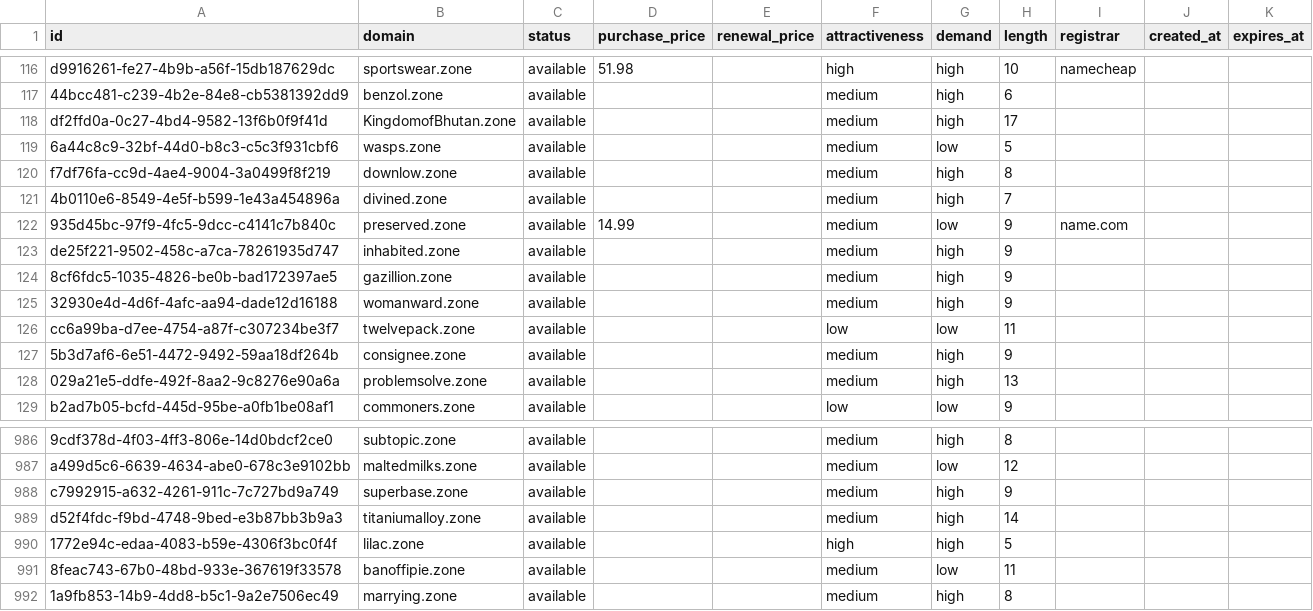
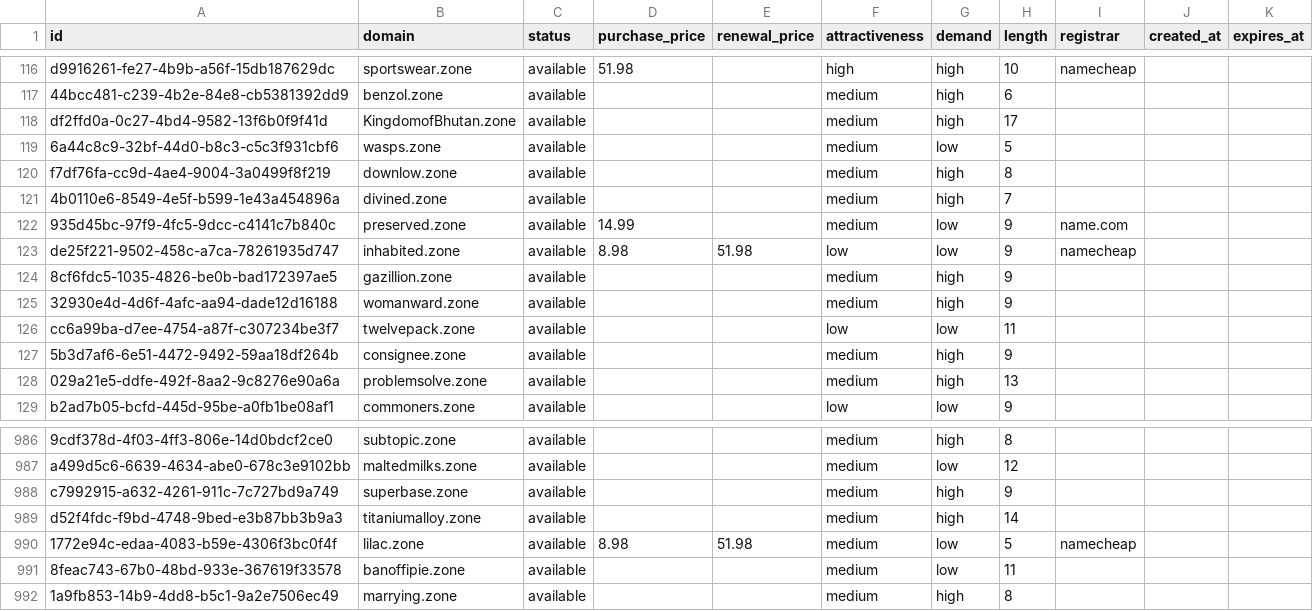
Before and after one commit to UniqueDomains/zone-oneword-domains, a CSV file: zone.csv, drawn as a sheet; only a part is shown, gaps mark what is left out.

Commit message:
Domains update

```diff
--- a/zone.csv
+++ b/zone.csv
@@ -122,3 +122,3 @@ f7df76fa-cc9d-4ae4-9004-3a0499f8f219,downlow.zone,available,,,medium,high,8,,,
 935d45bc-97f9-4fc5-9dcc-c4141c7b840c,preserved.zone,available,14.99,,medium,low,9,name.com,,
-de25f221-9502-458c-a7ca-78261935d747,inhabited.zone,available,,,medium,high,9,,,
+de25f221-9502-458c-a7ca-78261935d747,inhabited.zone,available,8.98,51.98,low,low,9,namecheap,,
 8cf6fdc5-1035-4826-be0b-bad172397ae5,gazillion.zone,available,,,medium,high,9,,,
@@ -989,3 +989,3 @@ c7992915-a632-4261-911c-7c727bd9a749,superbase.zone,available,,,medium,high,9,,,
 d52f4fdc-f9bd-4748-9bed-e3b87bb3b9a3,titaniumalloy.zone,available,,,medium,high,14,,,
-1772e94c-edaa-4083-b59e-4306f3bc0f4f,lilac.zone,available,,,high,high,5,,,
+1772e94c-edaa-4083-b59e-4306f3bc0f4f,lilac.zone,available,8.98,51.98,medium,low,5,namecheap,,
 8feac743-67b0-48bd-933e-367619f33578,banoffipie.zone,available,,,medium,low,11,,,
```
Also changed, not shown: 4 other files.
